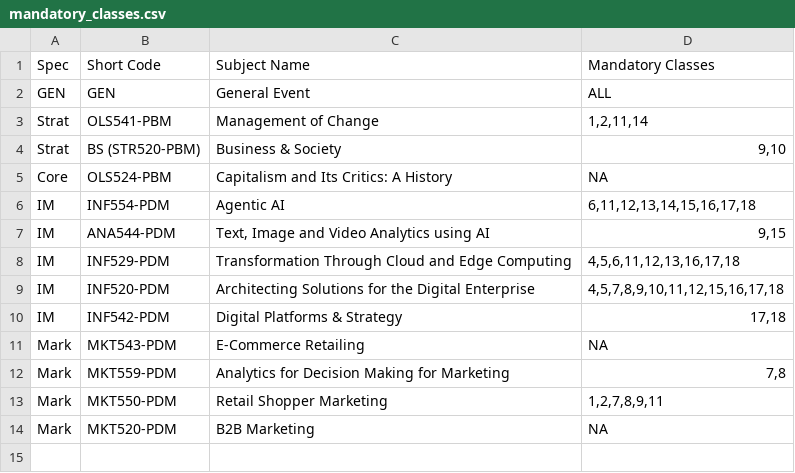
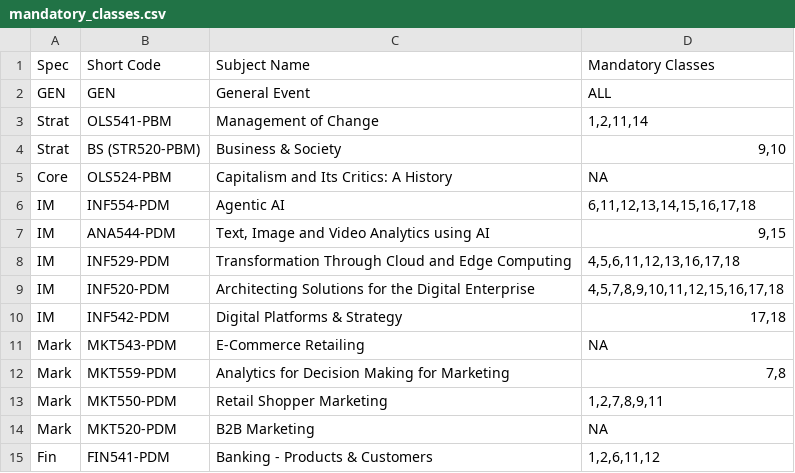
Before and after one commit to aksharsramesh/timetable-extension, a CSV file: mandatory_classes.csv, drawn as a sheet.

```diff
--- a/mandatory_classes.csv
+++ b/mandatory_classes.csv
@@ -14 +14,2 @@ Mark,MKT550-PDM,Retail Shopper Marketing,"1,2,7,8,9,11"
 Mark,MKT520-PDM,B2B Marketing,NA
+Fin,FIN541-PDM,Banking - Products & Customers,"1,2,6,11,12"
```
